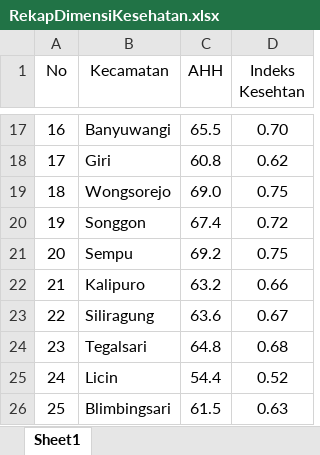
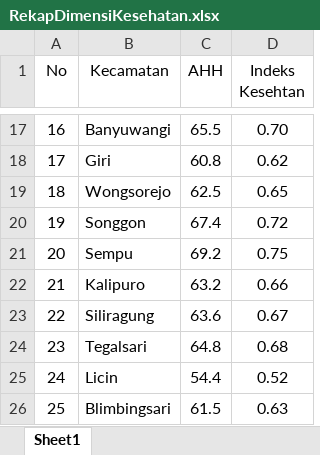
Before and after one commit to NurulFaisolRahman/CVIDE, an Excel workbook: Rekap/RekapDimensiKesehatan.xlsx, sheet Sheet1, drawn as a sheet; only a part is shown, gaps mark what is left out; values as stored, in another font and other column widths than the file's, no borders; the diff names each change by its address in the sheet, - before the commit and + after, or states it on an @@ line.

```diff
--- a/Rekap/RekapDimensiKesehatan.xlsx (sheet Sheet1)
+++ b/Rekap/RekapDimensiKesehatan.xlsx (sheet Sheet1)
-C19 (AHH): 69.0
+C19 (AHH): 62.5
-D19 (Indeks Kesehtan): 0.75
+D19 (Indeks Kesehtan): 0.65
```
Also changed, not shown: Rekap/RekapIPM.xlsx, 2 other files.
